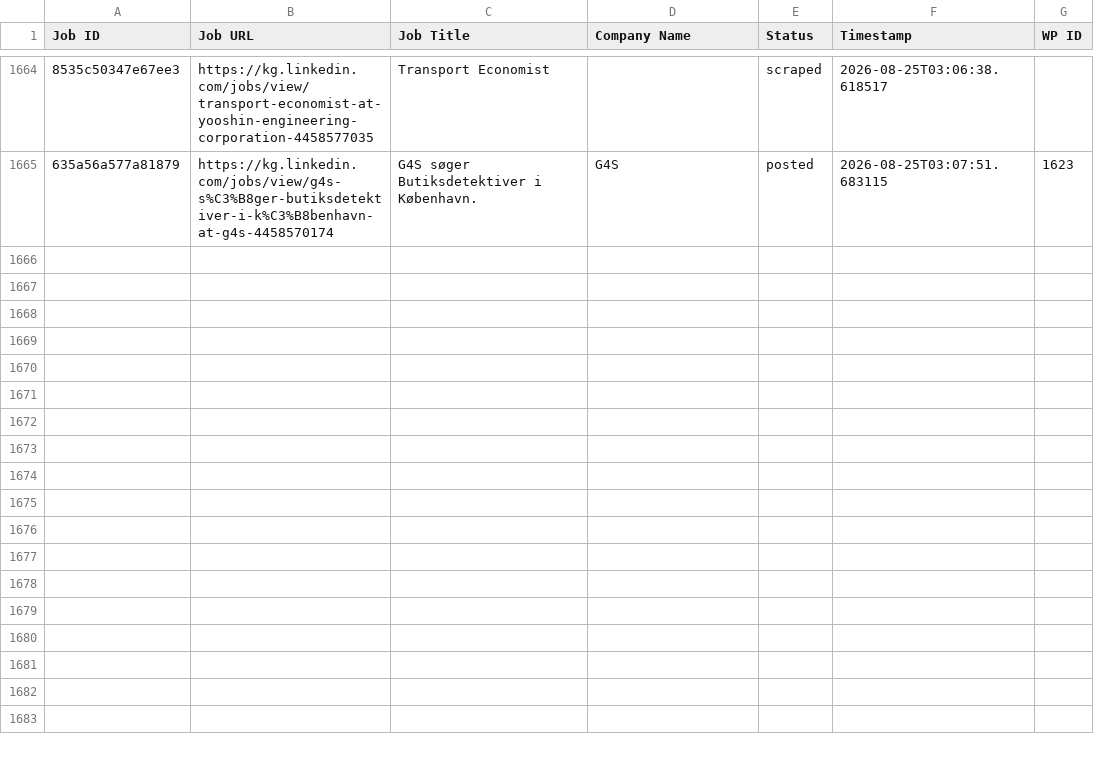
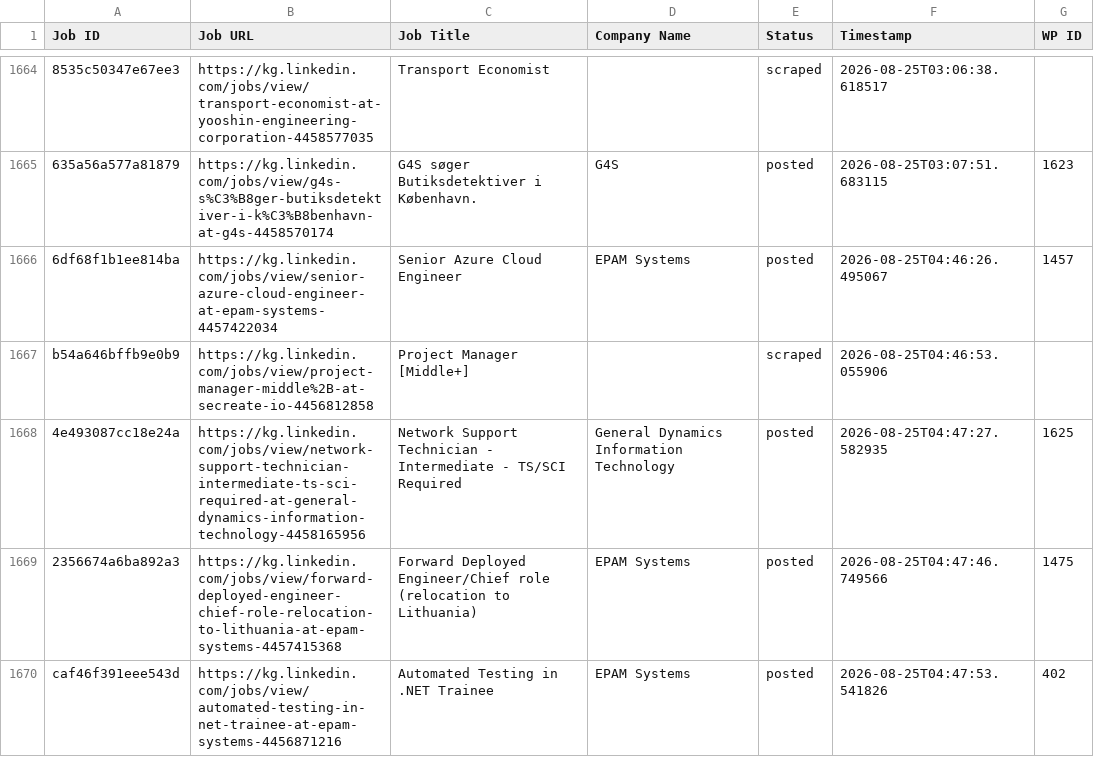
Before and after one commit to innovationinc2000/kg, a CSV file: processed_jobs.csv, drawn as a sheet; only a part is shown, gaps mark what is left out; the diff names each change by its address in the sheet, - before the commit and + after, or states it on an @@ line.

```diff
--- a/processed_jobs.csv
+++ b/processed_jobs.csv
+row 1666: 6df68f1b1ee814ba | https://kg.linkedin.com/jobs/view/senior-azure-cloud-engineer-at-epam-systems-4457422034 | Senior Azure Cloud Engineer | EPAM Systems | posted | 2026-08-25T04:46:26.495067 | 1457
+row 1667: b54a646bffb9e0b9 | https://kg.linkedin.com/jobs/view/project-manager-middle%2B-at-secreate-io-4456812858 | Project Manager [Middle+] |  | scraped | 2026-08-25T04:46:53.055906
+row 1668: 4e493087cc18e24a | https://kg.linkedin.com/jobs/view/network-support-technician-intermediate-ts-sci-required-at-general-dynamics-information-technology-4458165956 | Network Support Technician - Intermediate - TS/SCI Required | General Dynamics Information Technology | posted | 2026-08-25T04:47:27.582935 | 1625
+row 1669: 2356674a6ba892a3 | https://kg.linkedin.com/jobs/view/forward-deployed-engineer-chief-role-relocation-to-lithuania-at-epam-systems-4457415368 | Forward Deployed Engineer/Chief role (relocation to Lithuania) | EPAM Systems | posted | 2026-08-25T04:47:46.749566 | 1475
+row 1670: caf46f391eee543d | https://kg.linkedin.com/jobs/view/automated-testing-in-net-trainee-at-epam-systems-4456871216 | Automated Testing in .NET Trainee | EPAM Systems | posted | 2026-08-25T04:47:53.541826 | 402
```
